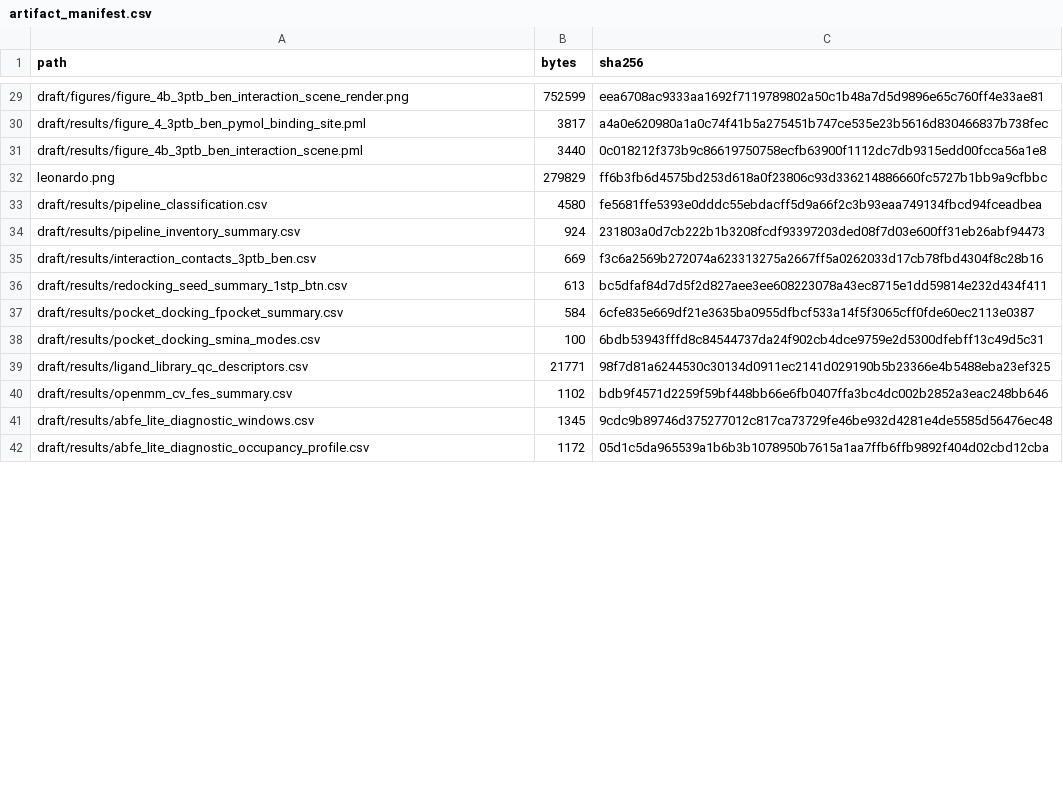
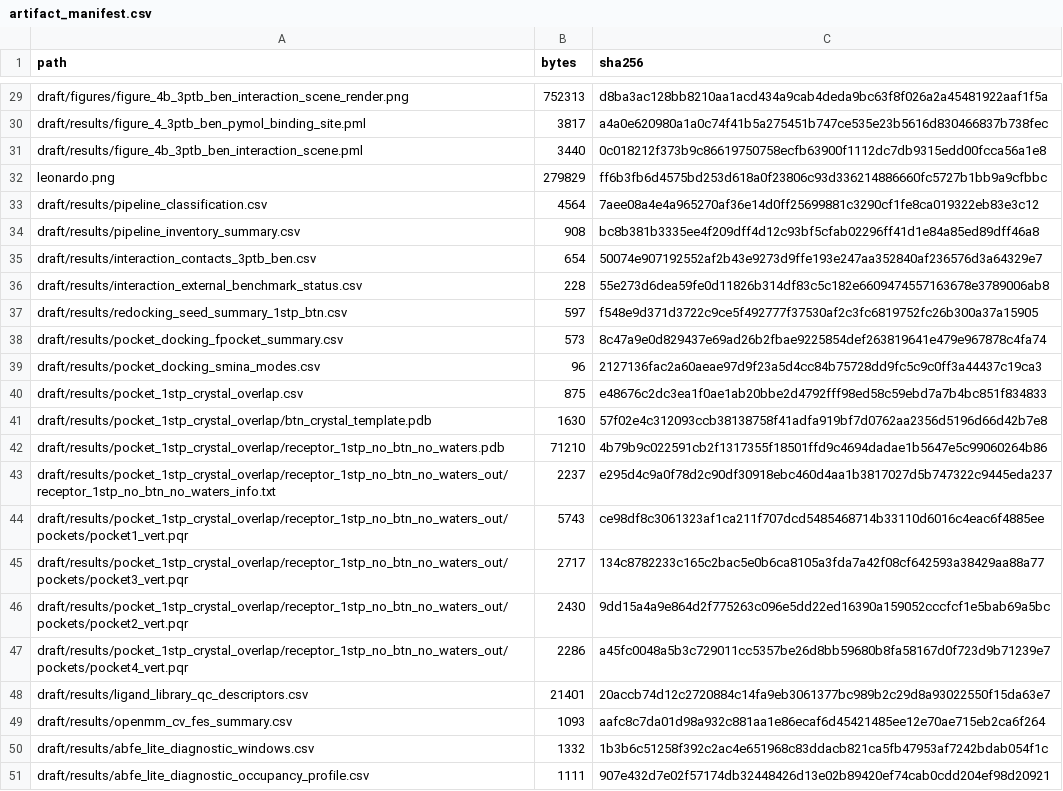
Before and after one commit to juvenalyosa/Leonardo, a CSV file: draft/results/artifact_manifest.csv, drawn as a sheet; only a part is shown, gaps mark what is left out; addresses are those after the commit; the diff covers the shown part only; the diff names each change by its address in the sheet, - before the commit and + after, or states it on an @@ line.

```diff
--- a/draft/results/artifact_manifest.csv
+++ b/draft/results/artifact_manifest.csv
-B29 (bytes): 752599
+B29 (bytes): 752313
-C29 (sha256): eea6708ac9333aa1692f7119789802a50c1b48a7d5d9896e65c760ff4e33ae81
+C29 (sha256): d8ba3ac128bb8210aa1acd434a9cab4deda9bc63f8f026a2a45481922aaf1f5a
-B33 (bytes): 4580
+B33 (bytes): 4564
-C33 (sha256): fe5681ffe5393e0dddc55ebdacff5d9a66f2c3b93eaa749134fbcd94fceadbea
+C33 (sha256): 7aee08a4e4a965270af36e14d0ff25699881c3290cf1fe8ca019322eb83e3c12
-B34 (bytes): 924
+B34 (bytes): 908
-C34 (sha256): 231803a0d7cb222b1b3208fcdf93397203ded08f7d03e600ff31eb26abf94473
+C34 (sha256): bc8b381b3335ee4f209dff4d12c93bf5cfab02296ff41d1e84a85ed89dff46a8
-B35 (bytes): 669
+B35 (bytes): 654
-C35 (sha256): f3c6a2569b272074a623313275a2667ff5a0262033d17cb78fbd4304f8c28b16
+C35 (sha256): 50074e907192552af2b43e9273d9ffe193e247aa352840af236576d3a64329e7
+row 36: draft/results/interaction_external_benchmark_status.csv | 228 | 55e273d6dea59fe0d11826b314df83c5c182e6609474557163678e3789006ab8
-B37 (bytes): 613
+B37 (bytes): 597
-C37 (sha256): bc5dfaf84d7d5f2d827aee3ee608223078a43ec8715e1dd59814e232d434f411
+C37 (sha256): f548e9d371d3722c9ce5f492777f37530af2c3fc6819752fc26b300a37a15905
-B38 (bytes): 584
+B38 (bytes): 573
-C38 (sha256): 6cfe835e669df21e3635ba0955dfbcf533a14f5f3065cff0fde60ec2113e0387
+C38 (sha256): 8c47a9e0d829437e69ad26b2fbae9225854def263819641e479e967878c4fa74
-B39 (bytes): 100
+B39 (bytes): 96
-C39 (sha256): 6bdb53943fffd8c84544737da24f902cb4dce9759e2d5300dfebff13c49d5c31
+C39 (sha256): 2127136fac2a60aeae97d9f23a5d4cc84b75728dd9fc5c9c0ff3a44437c19ca3
+row 40: draft/results/pocket_1stp_crystal_overlap.csv | 875 | e48676c2dc3ea1f0ae1ab20bbe2d4792fff98ed58c59ebd7a7b4bc851f834833
+row 41: draft/results/pocket_1stp_crystal_overlap/btn_crystal_template.pdb | 1630 | 57f02e4c312093ccb38138758f41adfa919bf7d0762aa2356d5196d66d42b7e8
+row 42: draft/results/pocket_1stp_crystal_overlap/receptor_1stp_no_btn_no_waters.pdb | 71210 | 4b79b9c022591cb2f1317355f18501ffd9c4694dadae1b5647e5c99060264b86
+row 43: draft/results/pocket_1stp_crystal_overlap/receptor_1stp_no_btn_no_waters_out/receptor_1stp_no_btn_no_waters_info.txt | 2237 | e295d4c9a0f78d2c90df30918ebc460d4aa1b3817027d5b747322c9445eda237
+row 44: draft/results/pocket_1stp_crystal_overlap/receptor_1stp_no_btn_no_waters_out/pockets/pocket1_vert.pqr | 5743 | ce98df8c3061323af1ca211f707dcd5485468714b33110d6016c4eac6f4885ee
+row 45: draft/results/pocket_1stp_crystal_overlap/receptor_1stp_no_btn_no_waters_out/pockets/pocket3_vert.pqr | 2717 | 134c8782233c165c2bac5e0b6ca8105a3fda7a42f08cf642593a38429aa88a77
+row 46: draft/results/pocket_1stp_crystal_overlap/receptor_1stp_no_btn_no_waters_out/pockets/pocket2_vert.pqr | 2430 | 9dd15a4a9e864d2f775263c096e5dd22ed16390a159052cccfcf1e5bab69a5bc
+row 47: draft/results/pocket_1stp_crystal_overlap/receptor_1stp_no_btn_no_waters_out/pockets/pocket4_vert.pqr | 2286 | a45fc0048a5b3c729011cc5357be26d8bb59680b8fa58167d0f723d9b71239e7
-B48 (bytes): 21771
+B48 (bytes): 21401
-C48 (sha256): 98f7d81a6244530c30134d0911ec2141d029190b5b23366e4b5488eba23ef325
+C48 (sha256): 20accb74d12c2720884c14fa9eb3061377bc989b2c29d8a93022550f15da63e7
-B49 (bytes): 1102
+B49 (bytes): 1093
-C49 (sha256): bdb9f4571d2259f59bf448bb66e6fb0407ffa3bc4dc002b2852a3eac248bb646
+C49 (sha256): aafc8c7da01d98a932c881aa1e86ecaf6d45421485ee12e70ae715eb2ca6f264
-B50 (bytes): 1345
+B50 (bytes): 1332
-C50 (sha256): 9cdc9b89746d375277012c817ca73729fe46be932d4281e4de5585d56476ec48
+C50 (sha256): 1b3b6c51258f392c2ac4e651968c83ddacb821ca5fb47953af7242bdab054f1c
-B51 (bytes): 1172
+B51 (bytes): 1111
-C51 (sha256): 05d1c5da965539a1b6b3b1078950b7615a1aa7ffb6ffb9892f404d02cbd12cba
+C51 (sha256): 907e432d7e02f57174db32448426d13e02b89420ef74cab0cdd204ef98d20921
```
Also changed, not shown: 2 added rows and 44 edited cells elsewhere in this file, draft/results/abfe_lite_diagnostic_occupancy_profile.csv, draft/results/abfe_lite_diagnostic_summary.csv, 54 other files.
